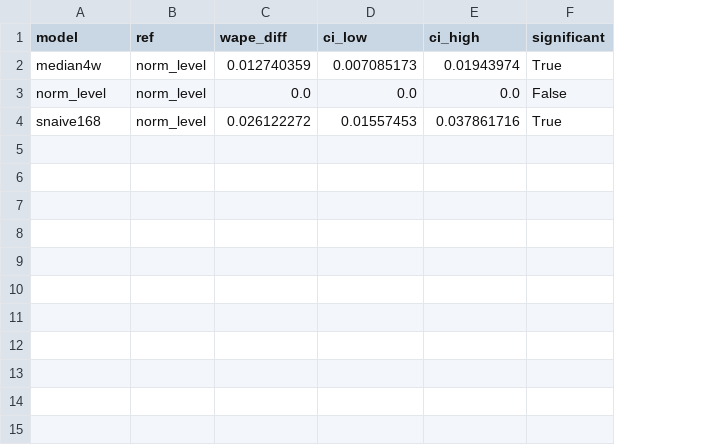
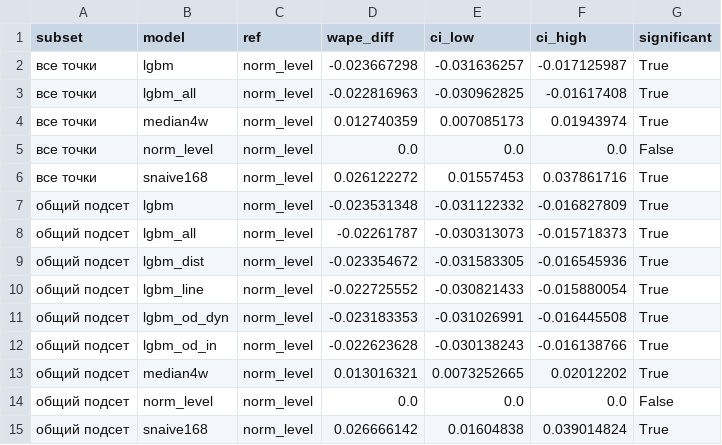
Before and after one commit to Kinggl3/vkr-transit, a CSV file: results/compare_test.csv, drawn as a sheet; addresses are those after the commit; the diff names each change by its address in the sheet, - before the commit and + after, or states it on an @@ line.

```diff
--- a/results/compare_test.csv
+++ b/results/compare_test.csv
+column A (subset), rows 4-6: all все точки
+row 2: все точки | lgbm | norm_level | -0.023667298 | -0.031636257 | -0.017125987 | True
+row 3: все точки | lgbm_all | norm_level | -0.022816963 | -0.030962825 | -0.01617408 | True
+row 7: общий подсет | lgbm | norm_level | -0.023531348 | -0.031122332 | -0.016827809 | True
+row 8: общий подсет | lgbm_all | norm_level | -0.02261787 | -0.030313073 | -0.015718373 | True
+row 9: общий подсет | lgbm_dist | norm_level | -0.023354672 | -0.031583305 | -0.016545936 | True
+row 10: общий подсет | lgbm_line | norm_level | -0.022725552 | -0.030821433 | -0.015880054 | True
+row 11: общий подсет | lgbm_od_dyn | norm_level | -0.023183353 | -0.031026991 | -0.016445508 | True
+row 12: общий подсет | lgbm_od_in | norm_level | -0.022623628 | -0.030138243 | -0.016138766 | True
+row 13: общий подсет | median4w | norm_level | 0.013016321 | 0.0073252665 | 0.02012202 | True
+row 14: общий подсет | norm_level | norm_level | 0.0 | 0.0 | 0.0 | False
+row 15: общий подсет | snaive168 | norm_level | 0.026666142 | 0.01604838 | 0.039014824 | True
```
Also changed, not shown: results/compare_val.csv, results/runs.csv, 9 other files.
